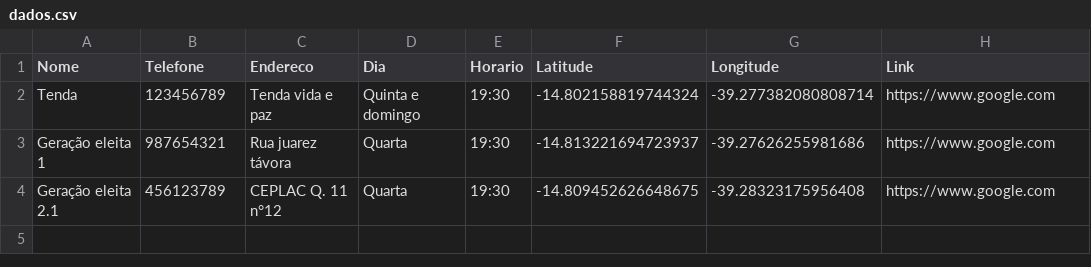
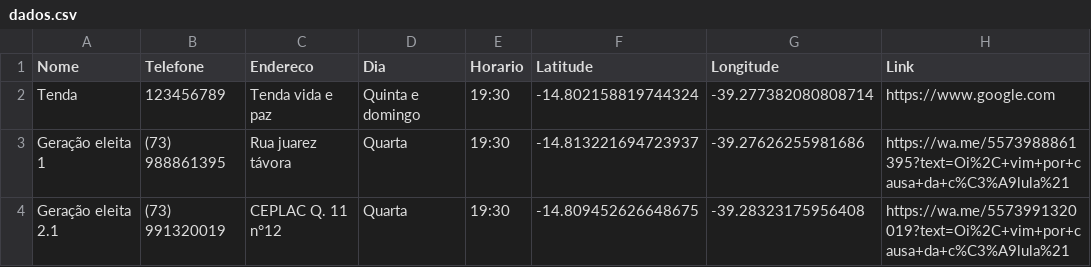
Before and after one commit to MicamAmorim/mapaDeCelulas, a CSV file: Database/dados.csv, drawn as a sheet.

Commit message:
Update dados.csv

```diff
--- a/Database/dados.csv
+++ b/Database/dados.csv
@@ -2,3 +2,3 @@ Nome,Telefone,Endereco,Dia,Horario,Latitude,Longitude,Link
 Tenda,123456789,Tenda vida e paz,Quinta e domingo,19:30,-14.802158819744324,-39.277382080808714,https://www.google.com
-Geração eleita 1,987654321,Rua juarez távora,Quarta,19:30,-14.813221694723937,-39.27626255981686,https://www.google.com
-Geração eleita 2.1,456123789,CEPLAC Q. 11 n°12,Quarta,19:30,-14.809452626648675, -39.28323175956408,https://www.google.com
+Geração eleita 1,(73) 988861395,Rua juarez távora,Quarta,19:30,-14.813221694723937,-39.27626255981686,https://wa.me/5573988861395?text=Oi%2C+vim+por+causa+da+c%C3%A9lula%21
+Geração eleita 2.1,(73) 991320019,CEPLAC Q. 11 n°12,Quarta,19:30,-14.809452626648675, -39.28323175956408,https://wa.me/5573991320019?text=Oi%2C+vim+por+causa+da+c%C3%A9lula%21
```
